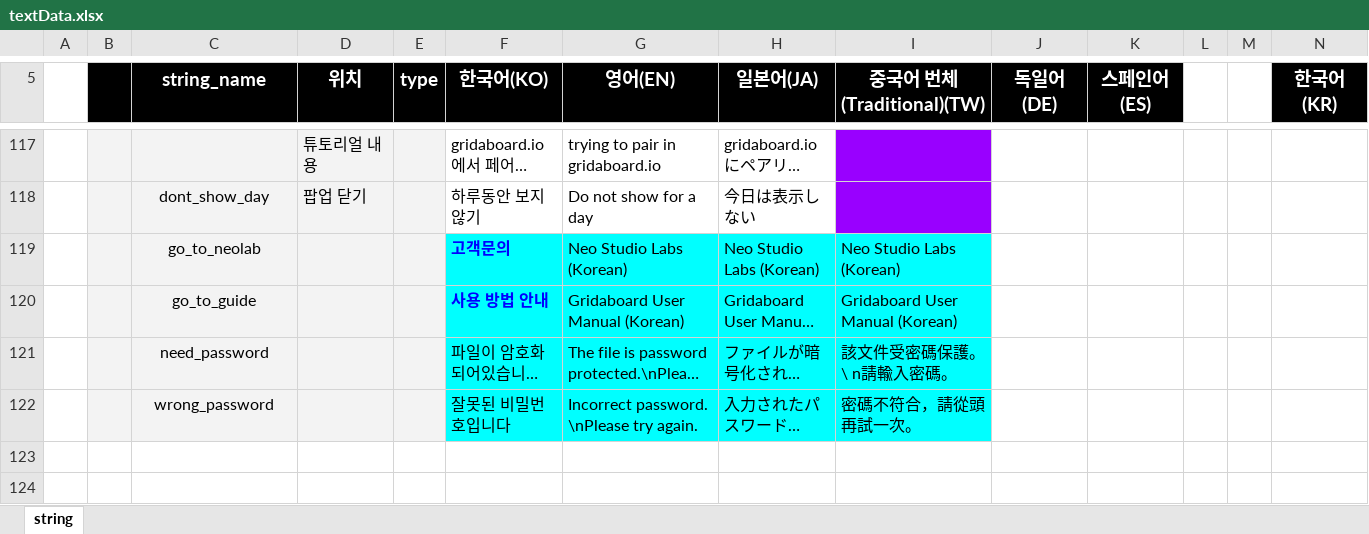
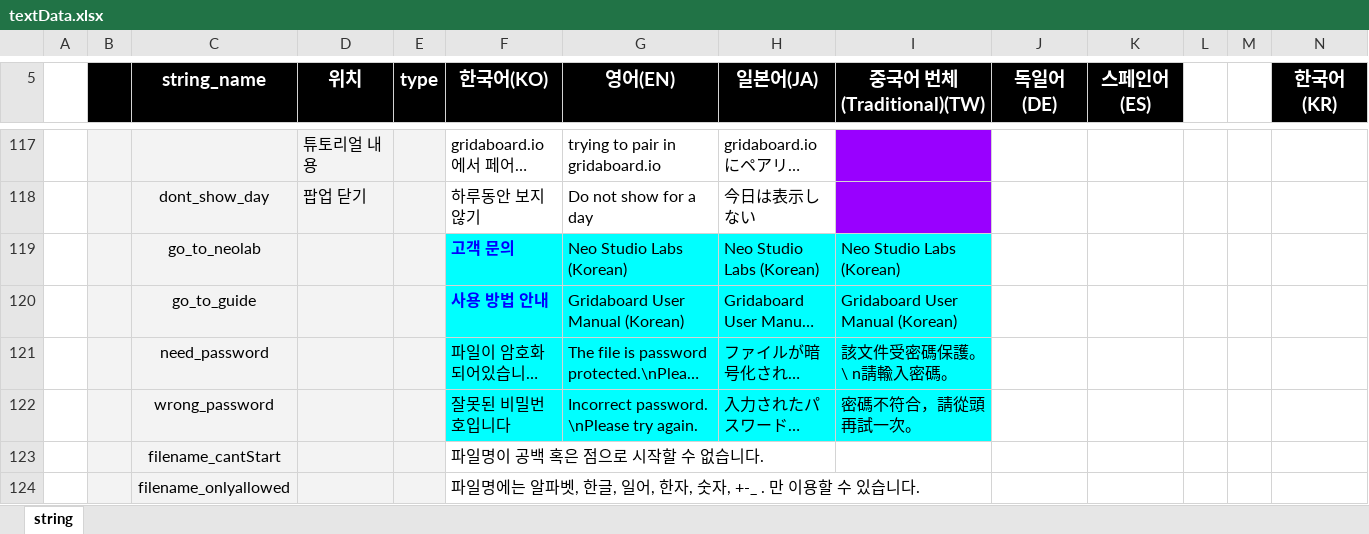
Before and after one commit to ImNoahDev/GridaBoard2, an Excel workbook: src/GridaBoard/language/textData.xlsx, sheet string, drawn as a sheet; only a part is shown, gaps mark what is left out; long unchanged cells end in …; values as stored, in another font and other column widths than the file's, no borders; charts and pictures not drawn; rows hold the shown columns only; the diff names each change by its address in the sheet, - before the commit and + after, or states it on an @@ line.

```diff
--- a/src/GridaBoard/language/textData.xlsx (sheet string)
+++ b/src/GridaBoard/language/textData.xlsx (sheet string)
-F119 (한국어(KO)): 고객문의
+F119 (한국어(KO)): 고객 문의
+row 123:  |  | filename_cantStart |  |  | 파일명이 공백 혹은 점으로 시작할 수 없습니다.
+row 124:  |  | filename_onlyallowed |  |  | 파일명에는 알파벳, 한글, 일어, 한자, 숫자, +-_ . 만 이용할 수 있습니다.
```
Also changed, not shown: 2 other files.
